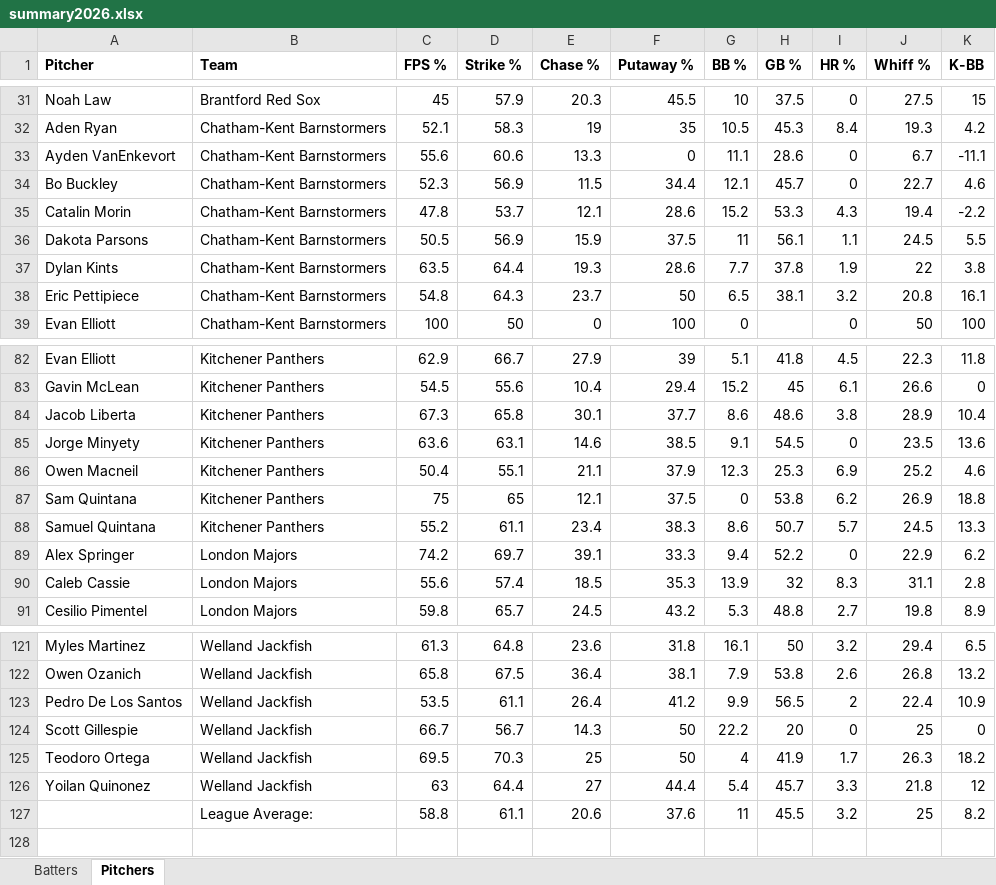
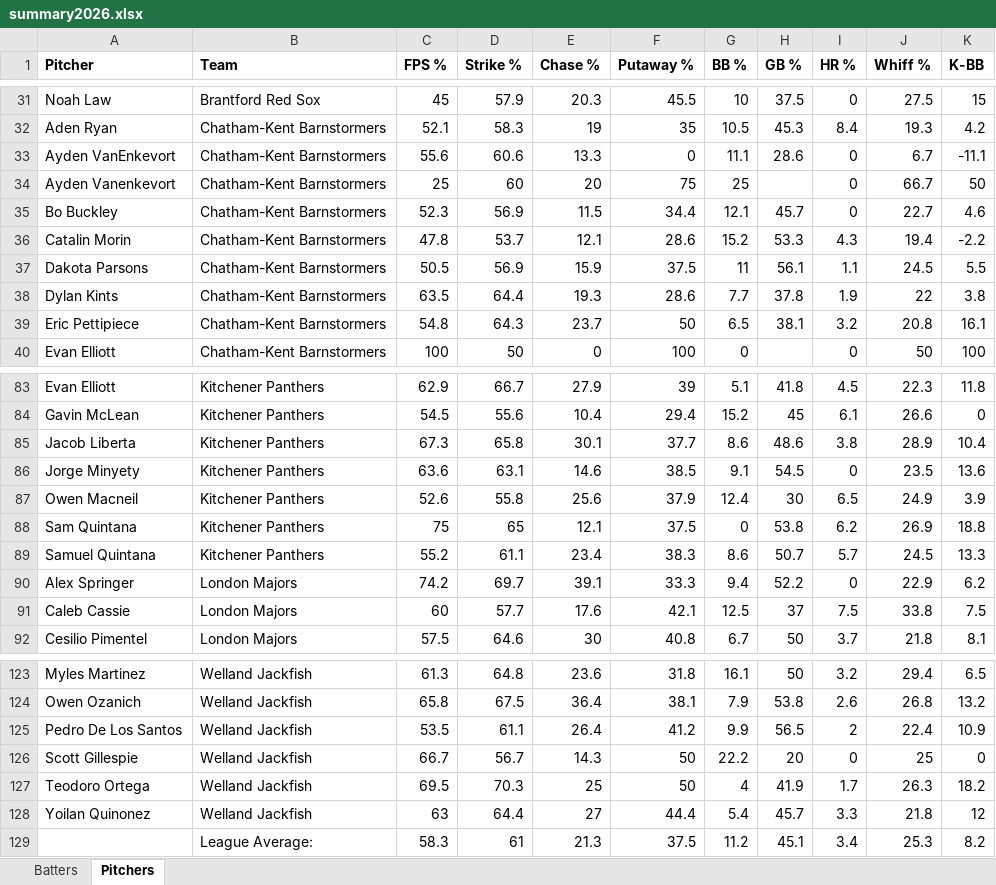
Before and after one commit to bigfishy06/data-diamond, an Excel workbook: data/summary2026.xlsx, sheet Pitchers, drawn as a sheet; only a part is shown, gaps mark what is left out; values as stored, in another font and other column widths than the file's, no borders; table styles not drawn; removed rows and columns are numbered as before the commit, all else as after; the diff covers the shown part only; the diff names each change by its address in the sheet, - before the commit and + after, or states it on an @@ line.

```diff
--- a/data/summary2026.xlsx (sheet Pitchers)
+++ b/data/summary2026.xlsx (sheet Pitchers)
+row 34: Ayden Vanenkevort | Chatham-Kent Barnstormers | 25 | 60 | 20 | 75 | 25 |  | 0 | 66.7 | 50
-C87 (FPS %): 50.4
+C87 (FPS %): 52.6
-D87 (Strike %): 55.1
+D87 (Strike %): 55.8
-E87 (Chase %): 21.1
+E87 (Chase %): 25.6
-G87 (BB %): 12.3
+G87 (BB %): 12.4
-H87 (GB %): 25.3
+H87 (GB %): 30
-I87 (HR %): 6.9
+I87 (HR %): 6.5
-J87 (Whiff %): 25.2
+J87 (Whiff %): 24.9
-K87 (K-BB): 4.6
+K87 (K-BB): 3.9
-C91 (FPS %): 55.6
+C91 (FPS %): 60
-D91 (Strike %): 57.4
+D91 (Strike %): 57.7
-E91 (Chase %): 18.5
+E91 (Chase %): 17.6
-F91 (Putaway %): 35.3
+F91 (Putaway %): 42.1
-G91 (BB %): 13.9
+G91 (BB %): 12.5
-H91 (GB %): 32
+H91 (GB %): 37
-I91 (HR %): 8.3
+I91 (HR %): 7.5
-J91 (Whiff %): 31.1
+J91 (Whiff %): 33.8
-K91 (K-BB): 2.8
+K91 (K-BB): 7.5
-C92 (FPS %): 59.8
+C92 (FPS %): 57.5
-D92 (Strike %): 65.7
+D92 (Strike %): 64.6
-E92 (Chase %): 24.5
+E92 (Chase %): 30
-F92 (Putaway %): 43.2
+F92 (Putaway %): 40.8
-G92 (BB %): 5.3
+G92 (BB %): 6.7
-H92 (GB %): 48.8
+H92 (GB %): 50
-I92 (HR %): 2.7
+I92 (HR %): 3.7
-J92 (Whiff %): 19.8
+J92 (Whiff %): 21.8
-K92 (K-BB): 8.9
+K92 (K-BB): 8.1
-row 127:  | League Average: | 58.8 | 61.1 | 20.6 | 37.6 | 11 | 45.5 | 3.2 | 25 | 8.2
+row 129:  | League Average: | 58.3 | 61 | 21.3 | 37.5 | 11.2 | 45.1 | 3.4 | 25.3 | 8.2
```
Also changed, not shown: 1 added row and 261 edited cells elsewhere in this sheet, sheet Batters, 4 other files.
